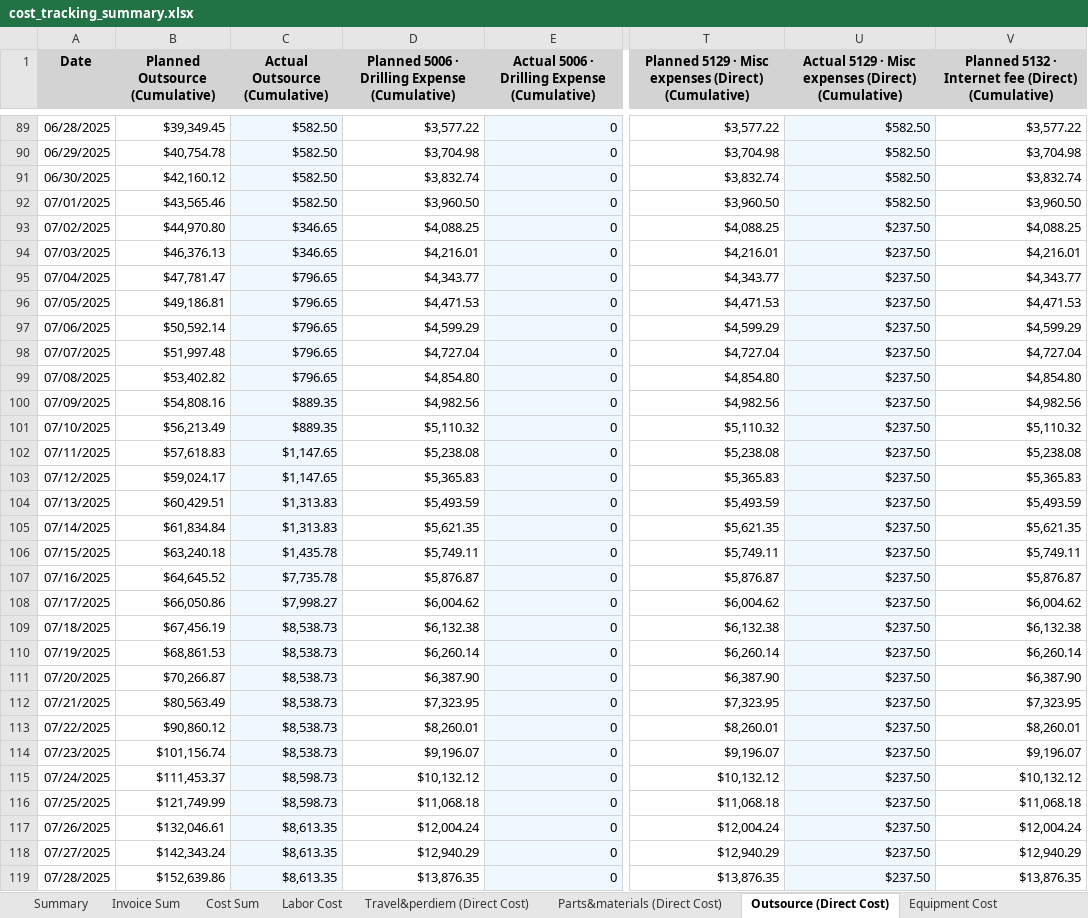
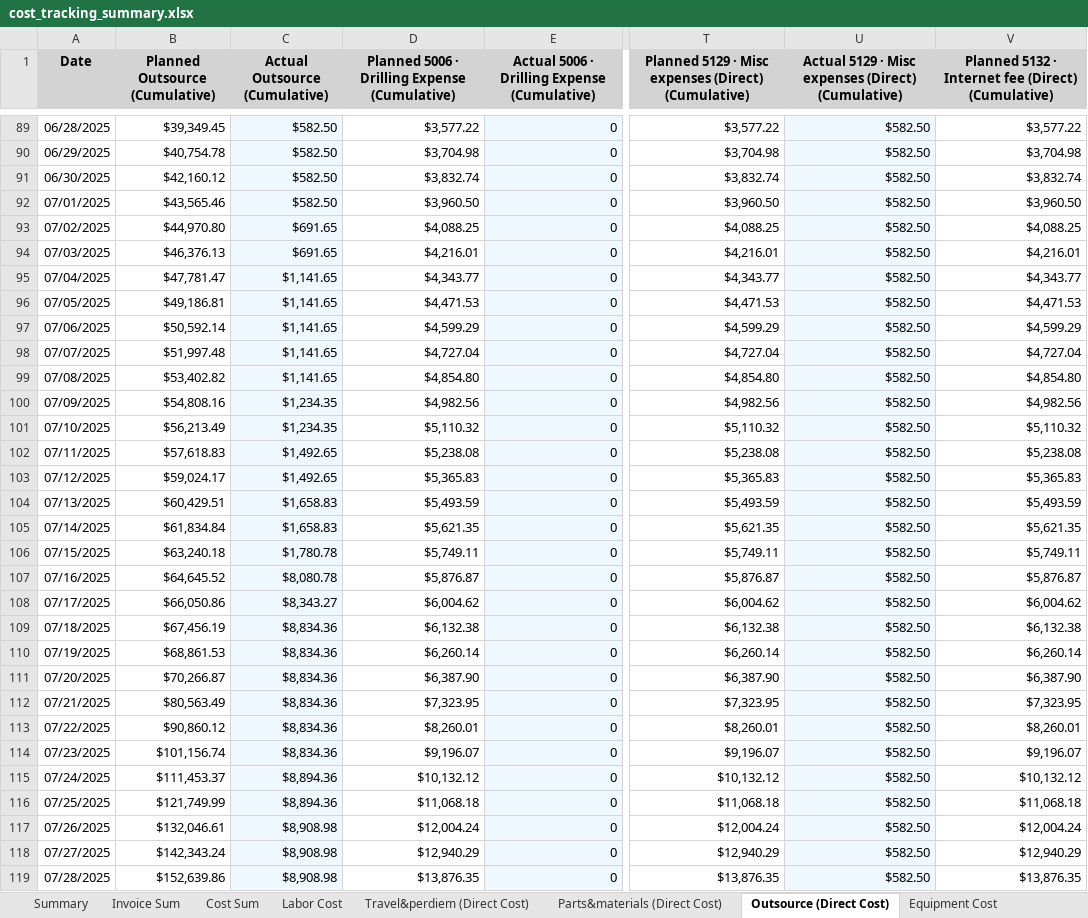
Before and after one commit to xiaosongchen1977/geo-project-tracker-ohio2025, an Excel workbook: cost_tracking_summary.xlsx, sheet Outsource (Direct Cost), drawn as a sheet; only a part is shown, gaps mark what is left out; values as stored, in another font and other column widths than the file's, no borders; the diff covers the shown part only; the diff names each change by its address in the sheet, - before the commit and + after, or states it on an @@ line.

```diff
--- a/cost_tracking_summary.xlsx (sheet Outsource (Direct Cost))
+++ b/cost_tracking_summary.xlsx (sheet Outsource (Direct Cost))
-C93:C94 (Actual Outsource (Cumulative)): $346.65
+C93:C94 (Actual Outsource (Cumulative)): $691.65
-U93:U119: $237.50
+U93:U119: $582.50
-C95:C99 (Actual Outsource (Cumulative)): $796.65
+C95:C99 (Actual Outsource (Cumulative)): $1,141.65
-C100:C101 (Actual Outsource (Cumulative)): $889.35
+C100:C101 (Actual Outsource (Cumulative)): $1,234.35
-C102:C103 (Actual Outsource (Cumulative)): $1,147.65
+C102:C103 (Actual Outsource (Cumulative)): $1,492.65
-C104:C105 (Actual Outsource (Cumulative)): $1,313.83
+C104:C105 (Actual Outsource (Cumulative)): $1,658.83
-C106 (Actual Outsource (Cumulative)): $1,435.78
+C106 (Actual Outsource (Cumulative)): $1,780.78
-C107 (Actual Outsource (Cumulative)): $7,735.78
+C107 (Actual Outsource (Cumulative)): $8,080.78
-C108 (Actual Outsource (Cumulative)): $7,998.27
+C108 (Actual Outsource (Cumulative)): $8,343.27
-C109:C114 (Actual Outsource (Cumulative)): $8,538.73
+C109:C114 (Actual Outsource (Cumulative)): $8,834.36
-C115:C116 (Actual Outsource (Cumulative)): $8,598.73
+C115:C116 (Actual Outsource (Cumulative)): $8,894.36
-C117:C119 (Actual Outsource (Cumulative)): $8,613.35
+C117:C119 (Actual Outsource (Cumulative)): $8,908.98
```
Also changed, not shown: 459 edited cells elsewhere in this sheet, sheet Cost Sum, sheet Travel&perdiem (Direct Cost), sheet Parts&materials (Direct Cost), sheet Equipment Cost, sheet Labor-by days, sheet Invoice Sum, 3 more sheets.
